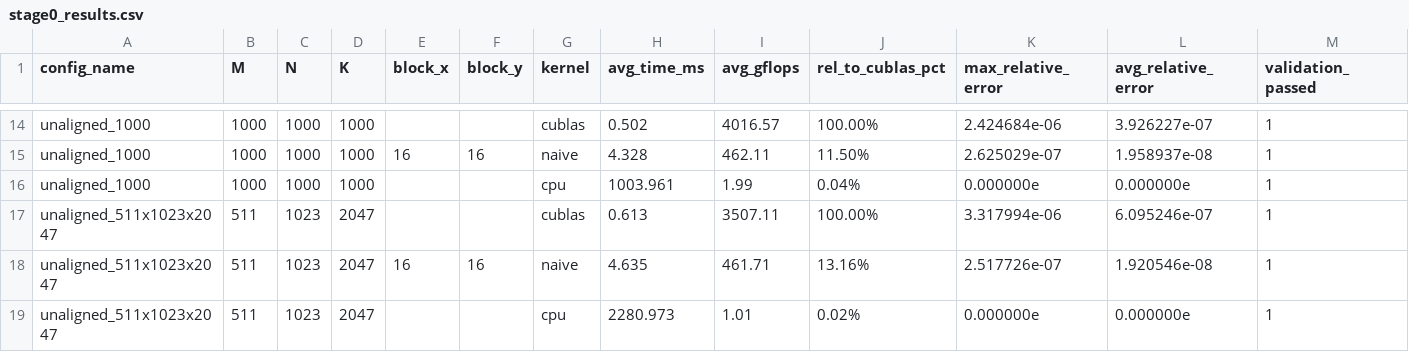
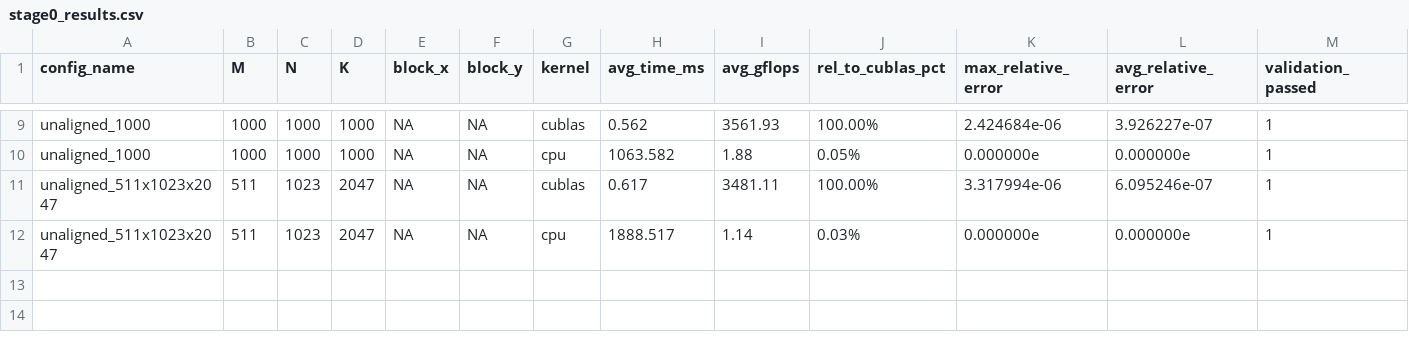
Before and after one commit to Resplendid123/gemm, a CSV file: results/stage0_results.csv, drawn as a sheet; only a part is shown, gaps mark what is left out; removed rows and columns are numbered as before the commit, all else as after; the diff covers the shown part only; the diff names each change by its address in the sheet, - before the commit and + after, or states it on an @@ line.

```diff
--- a/results/stage0_results.csv
+++ b/results/stage0_results.csv
-E9 (block_x): (empty)
+E9 (block_x): NA
-F9 (block_y): (empty)
+F9 (block_y): NA
-H9 (avg_time_ms): 0.502
+H9 (avg_time_ms): 0.562
-I9 (avg_gflops): 4016.57
+I9 (avg_gflops): 3561.93
-row 15: unaligned_1000 | 1000 | 1000 | 1000 | 16 | 16 | naive | 4.328 | 462.11 | 11.50% | 2.625029e-07 | 1.958937e-08 | 1
-E10:E11 (block_x): (empty)
+E10:E11 (block_x): NA
-F10:F11 (block_y): (empty)
+F10:F11 (block_y): NA
-H10 (avg_time_ms): 1003.961
+H10 (avg_time_ms): 1063.582
-I10 (avg_gflops): 1.99
+I10 (avg_gflops): 1.88
-J10 (rel_to_cublas_pct): 0.04%
+J10 (rel_to_cublas_pct): 0.05%
-H11 (avg_time_ms): 0.613
+H11 (avg_time_ms): 0.617
-I11 (avg_gflops): 3507.11
+I11 (avg_gflops): 3481.11
-row 18: unaligned_511x1023x2047 | 511 | 1023 | 2047 | 16 | 16 | naive | 4.635 | 461.71 | 13.16% | 2.517726e-07 | 1.920546e-08 | 1
-E12 (block_x): (empty)
+E12 (block_x): NA
-F12 (block_y): (empty)
+F12 (block_y): NA
-H12 (avg_time_ms): 2280.973
+H12 (avg_time_ms): 1888.517
-I12 (avg_gflops): 1.01
+I12 (avg_gflops): 1.14
-J12 (rel_to_cublas_pct): 0.02%
+J12 (rel_to_cublas_pct): 0.03%
```
Also changed, not shown: 5 removed rows and 29 edited cells elsewhere in this file, results/stage1_results.csv, 25 other files.
